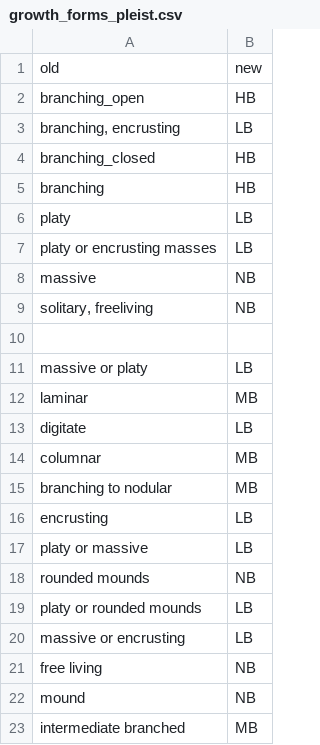
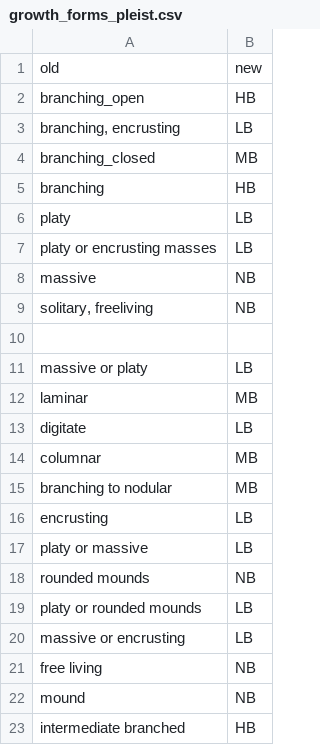
Before and after one commit to nussaibahrs/iucn2021, a CSV file: data/growth_forms_pleist.csv, drawn as a sheet.

```diff
--- a/data/growth_forms_pleist.csv
+++ b/data/growth_forms_pleist.csv
@@ -3,3 +3,3 @@ branching_open,HB
 "branching, encrusting",LB
-branching_closed,HB
+branching_closed,MB
 branching,HB
@@ -22,2 +22,2 @@ free living ,NB
 mound,NB
-intermediate branched,MB
+intermediate branched,HB
```
Also changed, not shown: data/growth_forms.csv, data/traits_iucn.csv, 6 other files.
